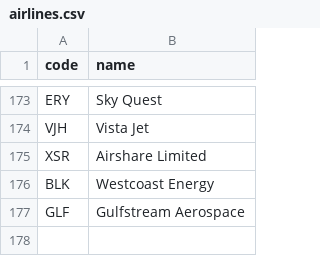
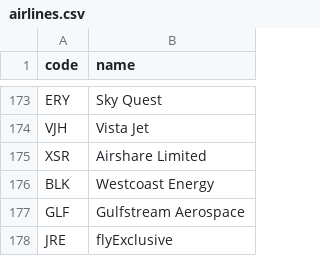
Before and after one commit to kds54/MMM-Planefinder, a CSV file: airlines.csv, drawn as a sheet; only a part is shown, gaps mark what is left out.

Commit message:
Update airlines.csv

```diff
--- a/airlines.csv
+++ b/airlines.csv
@@ -177 +177,2 @@ BLK,Westcoast Energy
 GLF,Gulfstream Aerospace
+JRE,flyExclusive
```
